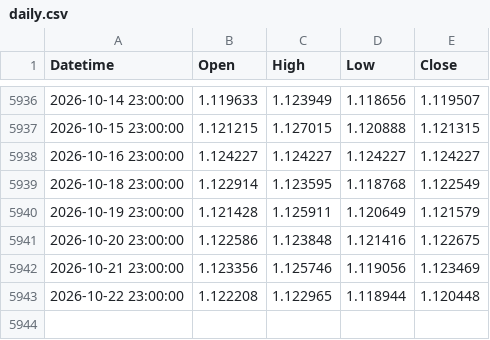
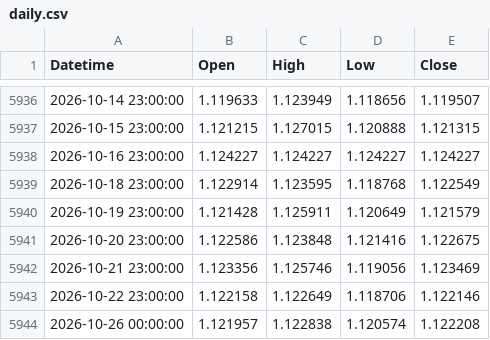
Before and after one commit to mailztoganesh-civil/forex-data, a CSV file: data/EURUSD/daily.csv, drawn as a sheet; only a part is shown, gaps mark what is left out.

```diff
--- a/data/EURUSD/daily.csv
+++ b/data/EURUSD/daily.csv
@@ -5942,2 +5942,3 @@ Datetime,Open,High,Low,Close
 2026-10-21 23:00:00,1.123356,1.125746,1.119056,1.123469
-2026-10-22 23:00:00,1.122208,1.122965,1.118944,1.120448
+2026-10-22 23:00:00,1.122158,1.122649,1.118706,1.122146
+2026-10-26 00:00:00,1.121957,1.122838,1.120574,1.122208
```
Also changed, not shown: data/EURUSD/1h.csv, 2 other files.
